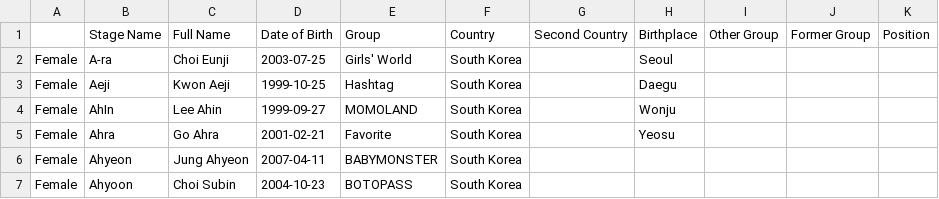
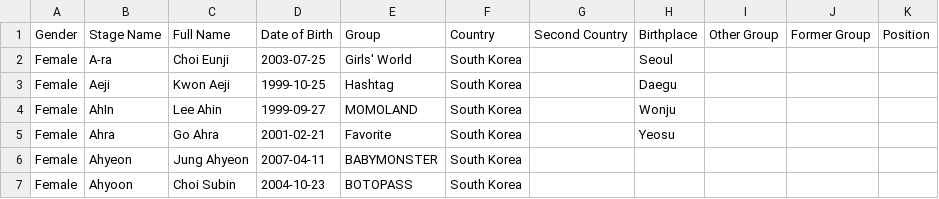
Before and after one commit to Wasian1/pythonsucks, a CSV file: kpop_data/kpop_full_idol_list.csv, drawn as a sheet; only a part is shown.

Commit message:
adjusted csv kaggle reader to do the gender processing

```diff
--- a/kpop_data/kpop_full_idol_list.csv
+++ b/kpop_data/kpop_full_idol_list.csv
@@ -1,2 +1,2 @@
-,Stage Name,Full Name,Date of Birth,Group,Country,Second Country,Birthplace,Other Group,Former Group,Position
+Gender,Stage Name,Full Name,Date of Birth,Group,Country,Second Country,Birthplace,Other Group,Former Group,Position
 Female,A-ra,Choi Eunji,2003-07-25,Girls' World,South Korea,,Seoul,,,
```
